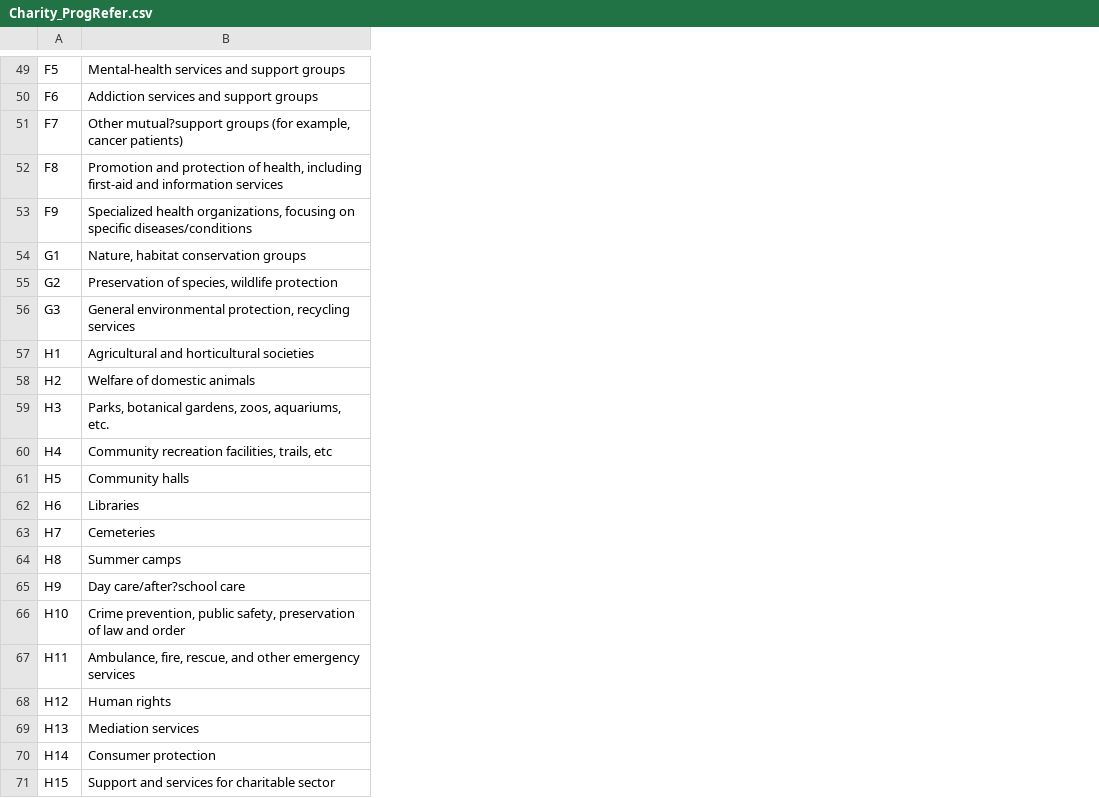
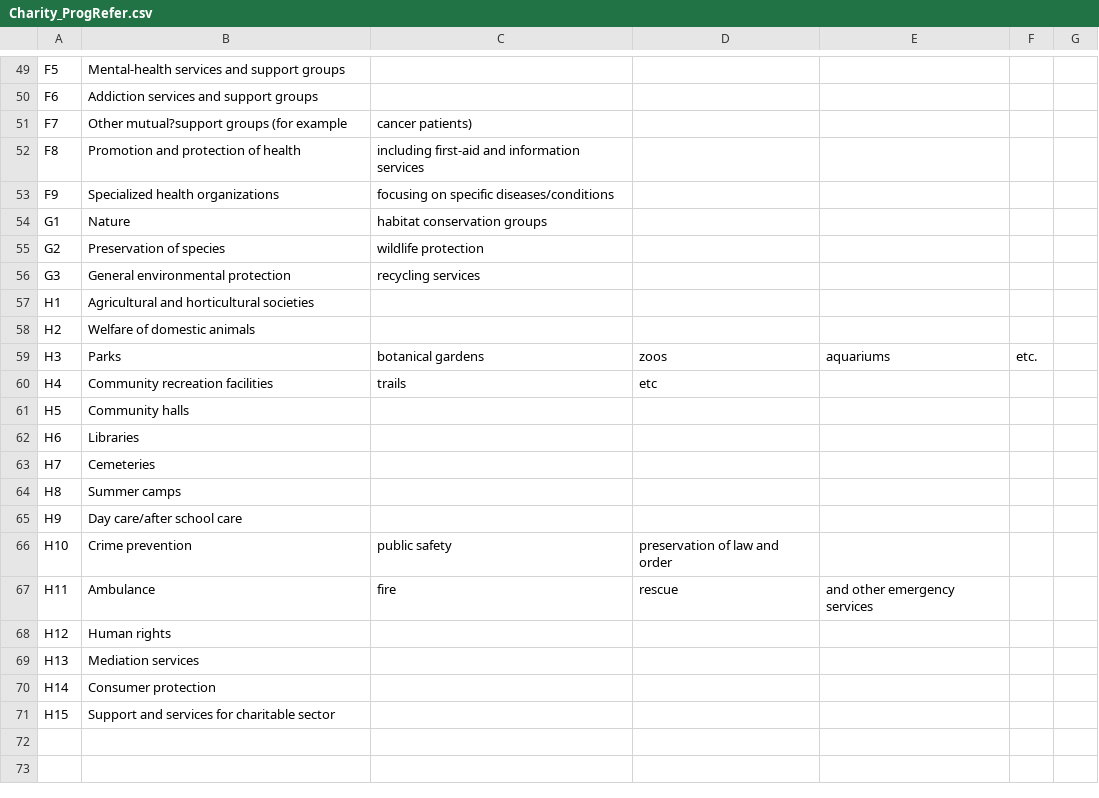
Before and after one commit to Deffdread/CharityLooker, a CSV file: CharityLooker/data/Charity_ProgRefer.csv, drawn as a sheet; only a part is shown, gaps mark what is left out; the diff covers the shown part only; the diff names each change by its address in the sheet, - before the commit and + after, or states it on an @@ line.

```diff
--- a/CharityLooker/data/Charity_ProgRefer.csv
+++ b/CharityLooker/data/Charity_ProgRefer.csv
+column C, rows 51-67: cancer patients) | including first-aid and information services | focusing on specific diseases/conditions | habitat conservation groups | wildlife protection | recycling services |  |  | botanical gardens | trails |  |  |  |  |  | public safety | fire
+column D, rows 59-67: zoos | etc |  |  |  |  |  | preservation of law and order | rescue
+column E, rows 59-67: aquariums |  |  |  |  |  |  |  | and other emergency services
+column F, row 59: etc.
+column G, empty
-B51: …groups (for example, cancer patients)
+B51: …groups (for example
-B52: …protection of health, including first-aid and information services
+B52: …protection of health
-B53: Specialized health organizations, focusing on specific diseases/conditions
+B53: Specialized health organizations
-B54: Nature, habitat conservation groups
+B54: Nature
-B55: Preservation of species, wildlife protection
+B55: Preservation of species
-B56: General environmental protection, recycling services
+B56: General environmental protection
-B59: Parks, botanical gardens, zoos, aquariums, etc.
+B59: Parks
-B60: Community recreation facilities, trails, etc
+B60: Community recreation facilities
-B65: Day care/after?school care
+B65: Day care/after school care
-B66: Crime prevention, public safety, preservation of law and order
+B66: Crime prevention
-B67: Ambulance, fire, rescue, and other emergency services
+B67: Ambulance
```
Also changed, not shown: 17 edited cells elsewhere in this file.
